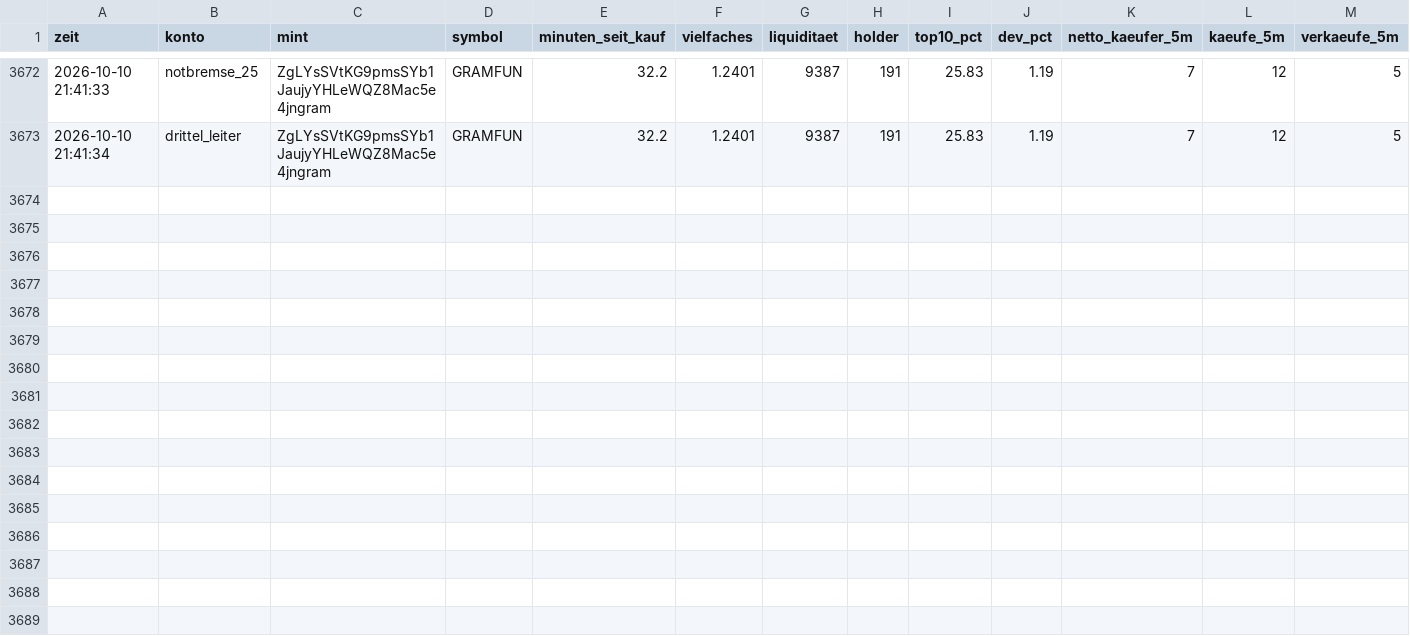
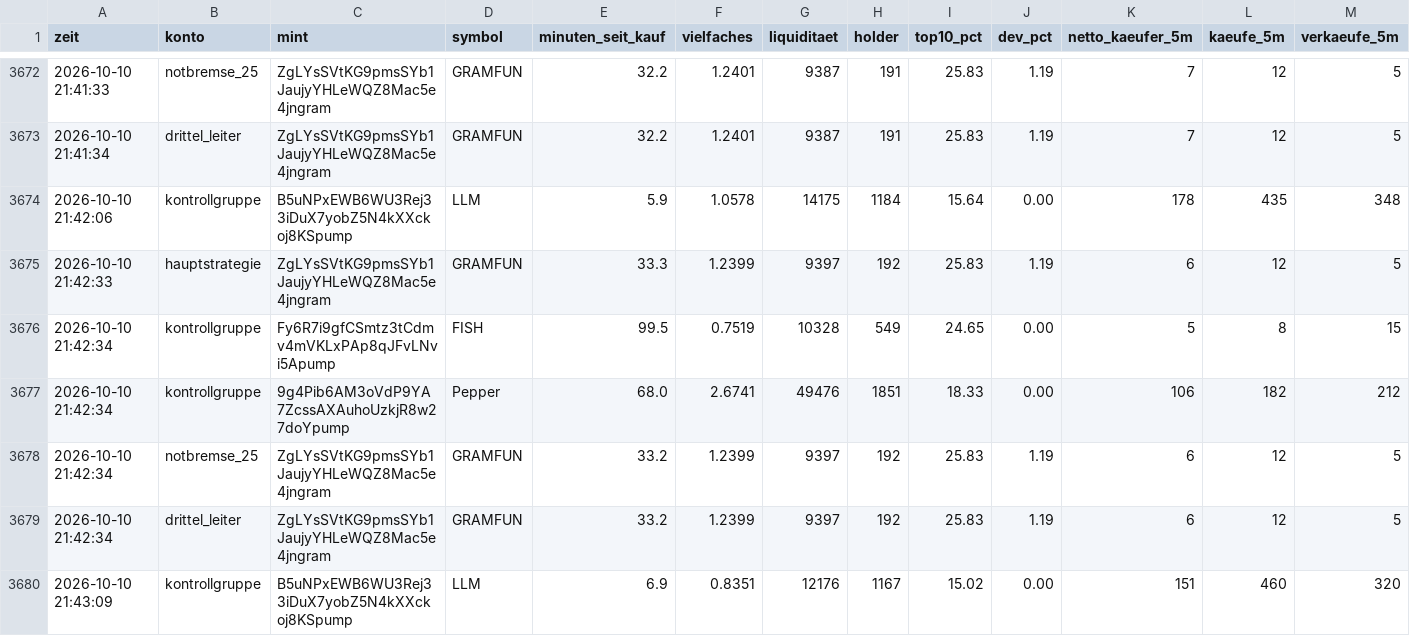
Before and after one commit to Jubosaurus/solana-meme-paperbot, a CSV file: flugschreiber/2026-10-10.csv, drawn as a sheet; only a part is shown, gaps mark what is left out; rows hold the shown columns only; the diff names each change by its address in the sheet, - before the commit and + after, or states it on an @@ line.

```diff
--- a/flugschreiber/2026-10-10.csv
+++ b/flugschreiber/2026-10-10.csv
+row 3674: 2026-10-10 21:42:06 | kontrollgruppe | B5uNPxEWB6WU3Rej33iDuX7yobZ5N4kXXckoj8KSpump | LLM | 5.9 | 1.0578 | 14175 | 1184 | 15.64 | 0.00 | 178 | 435 | 348
+row 3675: 2026-10-10 21:42:33 | hauptstrategie | ZgLYsSVtKG9pmsSYb1JaujyYHLeWQZ8Mac5e4jngram | GRAMFUN | 33.3 | 1.2399 | 9397 | 192 | 25.83 | 1.19 | 6 | 12 | 5
+row 3676: 2026-10-10 21:42:34 | kontrollgruppe | Fy6R7i9gfCSmtz3tCdmv4mVKLxPAp8qJFvLNvi5Apump | FISH | 99.5 | 0.7519 | 10328 | 549 | 24.65 | 0.00 | 5 | 8 | 15
+row 3677: 2026-10-10 21:42:34 | kontrollgruppe | 9g4Pib6AM3oVdP9YA7ZcssAXAuhoUzkjR8w27doYpump | Pepper | 68.0 | 2.6741 | 49476 | 1851 | 18.33 | 0.00 | 106 | 182 | 212
+row 3678: 2026-10-10 21:42:34 | notbremse_25 | ZgLYsSVtKG9pmsSYb1JaujyYHLeWQZ8Mac5e4jngram | GRAMFUN | 33.2 | 1.2399 | 9397 | 192 | 25.83 | 1.19 | 6 | 12 | 5
+row 3679: 2026-10-10 21:42:34 | drittel_leiter | ZgLYsSVtKG9pmsSYb1JaujyYHLeWQZ8Mac5e4jngram | GRAMFUN | 33.2 | 1.2399 | 9397 | 192 | 25.83 | 1.19 | 6 | 12 | 5
+row 3680: 2026-10-10 21:43:09 | kontrollgruppe | B5uNPxEWB6WU3Rej33iDuX7yobZ5N4kXXckoj8KSpump | LLM | 6.9 | 0.8351 | 12176 | 1167 | 15.02 | 0.00 | 151 | 460 | 320
```
Also changed, not shown: experimente/kontrollgruppe/journal.csv, 16 other files.
